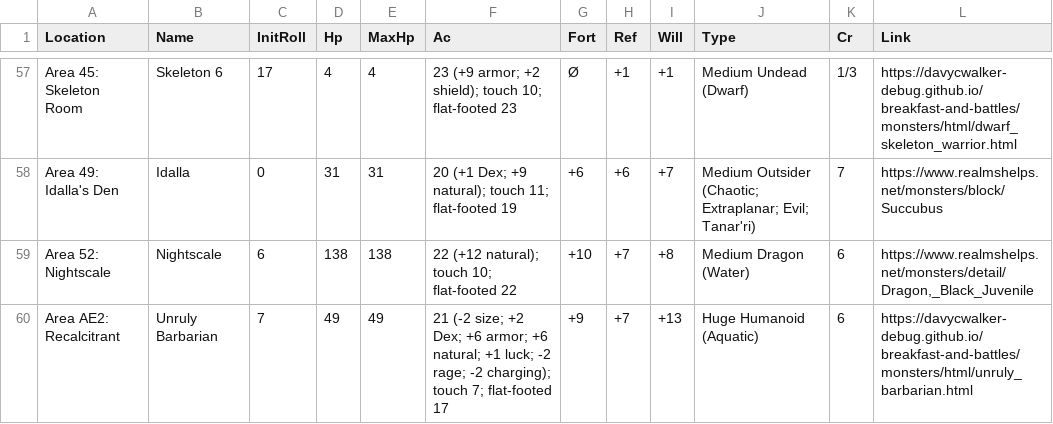
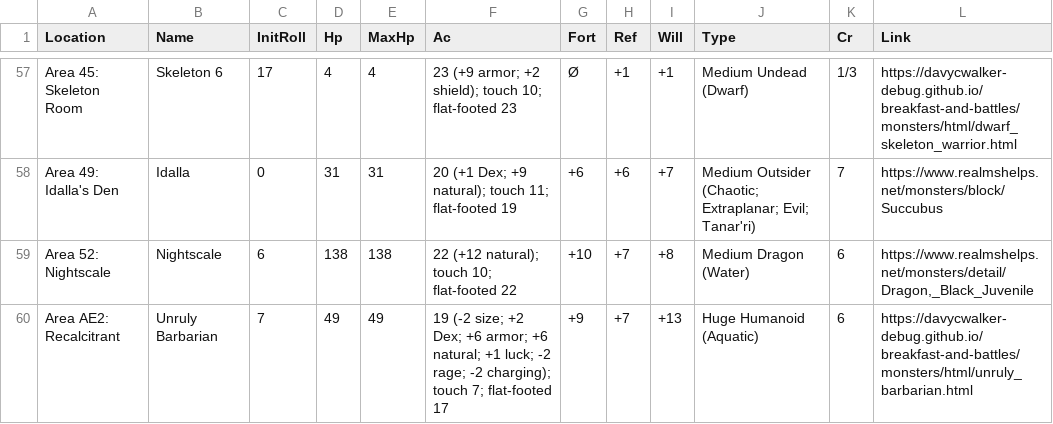
Before and after one commit to davycwalker-debug/breakfast-and-battles, a CSV file: rooms/csv/creatures.csv, drawn as a sheet; only a part is shown, gaps mark what is left out.

Commit message:
update creatures

```diff
--- a/rooms/csv/creatures.csv
+++ b/rooms/csv/creatures.csv
@@ -59,2 +59,2 @@ Area 49: Idalla's Den        , Idalla              , 0       ,  31,    31, 20 (+
 Area 52: Nightscale          , Nightscale          , 6       , 138,   138, 22 (+12 natural); touch 10; flat-footed 22                                                        , +10 , +7 , +8  , Medium Dragon (Water)                                 , 6  , "https://www.realmshelps.net/monsters/detail/Dragon,_Black_Juvenile"
-Area AE2: Recalcitrant       , Unruly Barbarian    , 7       ,  49,    49, 21 (-2 size; +2 Dex; +6 armor; +6 natural; +1 luck; -2 rage; -2 charging); touch 7; flat-footed 17, +9  , +7 , +13 , Huge Humanoid (Aquatic)                               , 6  , https://davycwalker-debug.github.io/breakfast-and-battles/monsters/html/unruly_barbarian.html
+Area AE2: Recalcitrant       , Unruly Barbarian    , 7       ,  49,    49, 19 (-2 size; +2 Dex; +6 armor; +6 natural; +1 luck; -2 rage; -2 charging); touch 7; flat-footed 17, +9  , +7 , +13 , Huge Humanoid (Aquatic)                               , 6  , https://davycwalker-debug.github.io/breakfast-and-battles/monsters/html/unruly_barbarian.html
```
